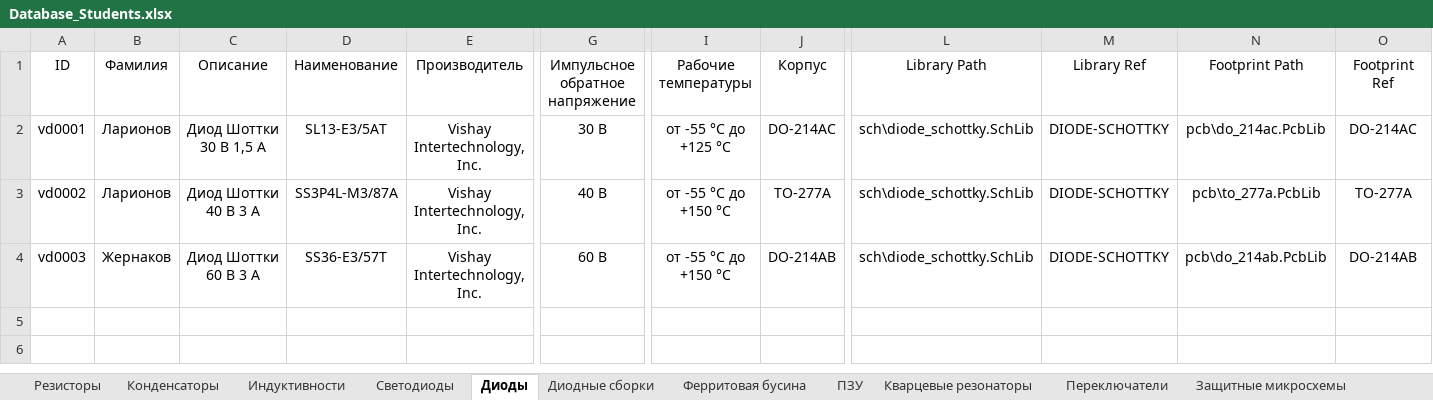
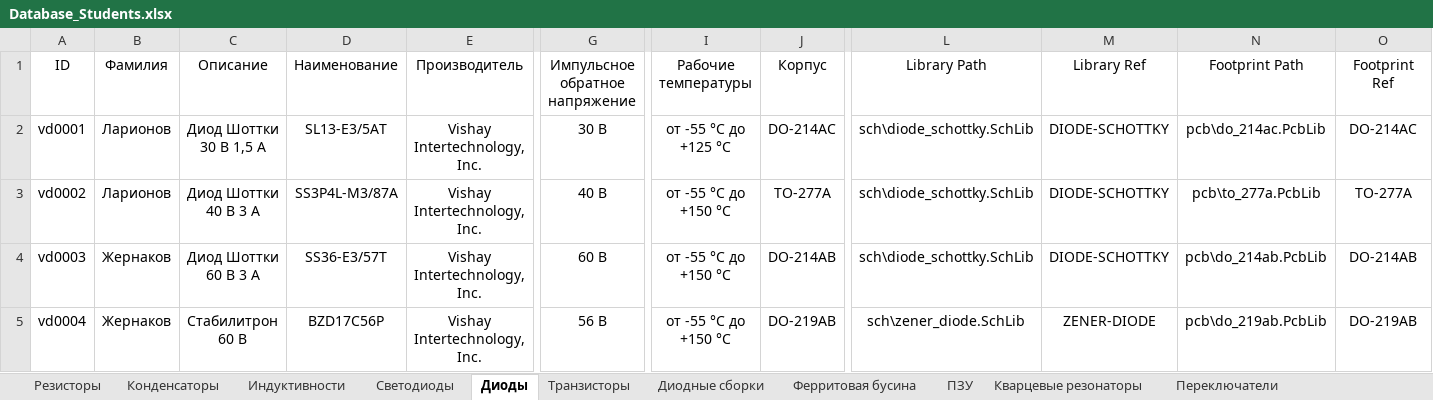
Before and after one commit to TonyCooT/Altium_BEng, an Excel workbook: library/Database_Students.xlsx, sheet Диоды, drawn as a sheet; only a part is shown, gaps mark what is left out; values as stored, in another font and other column widths than the file's, no borders; rows hold the shown columns only; the diff names each change by its address in the sheet, - before the commit and + after, or states it on an @@ line.

Commit message:
Добавил стабилитрон и лист транзисторы

```diff
--- a/library/Database_Students.xlsx (sheet Диоды)
+++ b/library/Database_Students.xlsx (sheet Диоды)
+sheet tab: Транзисторы
+row 5: vd0004 | Жернаков | Стабилитрон 60 В | BZD17C56P | Vishay Intertechnology, Inc. | 56 В | от -55 °С до +150 °С | DO-219AB | sch\zener_diode.SchLib | ZENER-DIODE | pcb\do_219ab.PcbLib | DO-219AB
```
Also changed, not shown: 4 other files.
